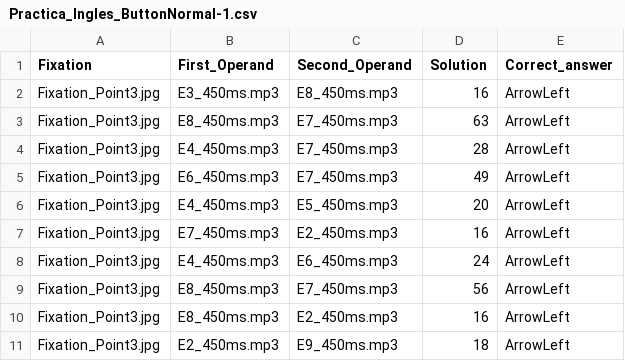
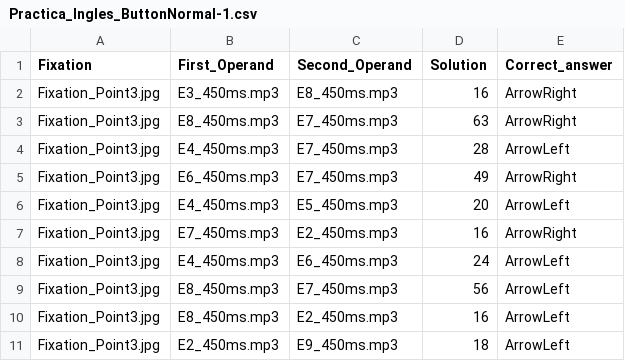
Before and after one commit to carlaps/PCIbexBR, a CSV file: chunk_includes/Practica_Ingles_ButtonNormal-1.csv, drawn as a sheet.

```diff
--- a/chunk_includes/Practica_Ingles_ButtonNormal-1.csv
+++ b/chunk_includes/Practica_Ingles_ButtonNormal-1.csv
@@ -1,8 +1,8 @@
 Fixation,First_Operand,Second_Operand,Solution,Correct_answer
-Fixation_Point3.jpg,E3_450ms.mp3,E8_450ms.mp3,16,ArrowLeft
-Fixation_Point3.jpg,E8_450ms.mp3,E7_450ms.mp3,63,ArrowLeft
+Fixation_Point3.jpg,E3_450ms.mp3,E8_450ms.mp3,16,ArrowRight
+Fixation_Point3.jpg,E8_450ms.mp3,E7_450ms.mp3,63,ArrowRight
 Fixation_Point3.jpg,E4_450ms.mp3,E7_450ms.mp3,28,ArrowLeft
-Fixation_Point3.jpg,E6_450ms.mp3,E7_450ms.mp3,49,ArrowLeft
+Fixation_Point3.jpg,E6_450ms.mp3,E7_450ms.mp3,49,ArrowRight
 Fixation_Point3.jpg,E4_450ms.mp3,E5_450ms.mp3,20,ArrowLeft
-Fixation_Point3.jpg,E7_450ms.mp3,E2_450ms.mp3,16,ArrowLeft
+Fixation_Point3.jpg,E7_450ms.mp3,E2_450ms.mp3,16,ArrowRight
 Fixation_Point3.jpg,E4_450ms.mp3,E6_450ms.mp3,24,ArrowLeft
```
Also changed, not shown: chunk_includes/Math_Spanish_Level_3_4_Bloque2.csv.
